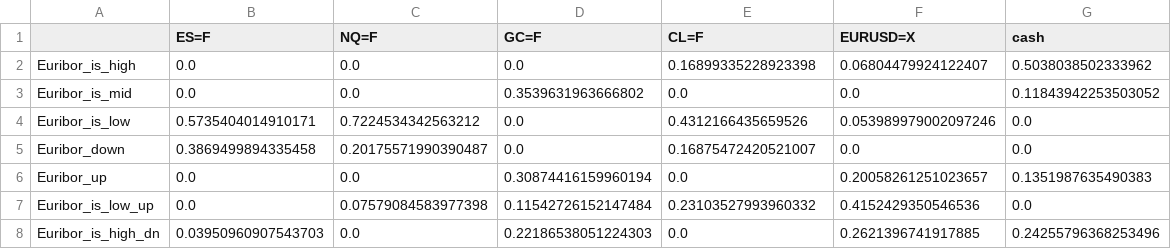
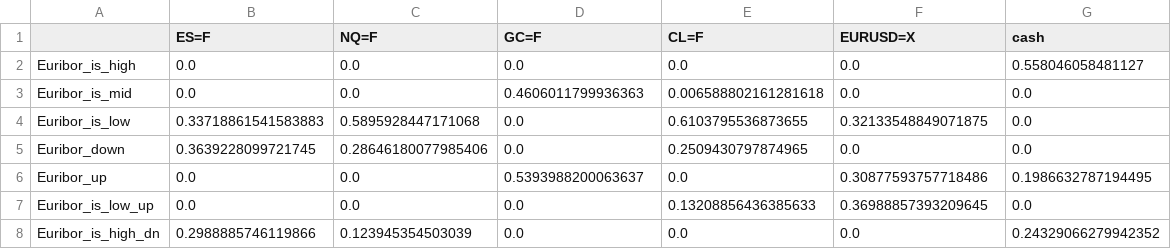
Before and after one commit to ruizcarr/QuantTradingApp_p31, a CSV file: trained_models/Euribor_weights.csv, drawn as a sheet.

```diff
--- a/trained_models/Euribor_weights.csv
+++ b/trained_models/Euribor_weights.csv
@@ -1,8 +1,8 @@
 ,ES=F,NQ=F,GC=F,CL=F,EURUSD=X,cash
-Euribor_is_high,0.0,0.0,0.0,0.16899335228923398,0.06804479924122407,0.5038038502333962
-Euribor_is_mid,0.0,0.0,0.3539631963666802,0.0,0.0,0.11843942253503052
-Euribor_is_low,0.5735404014910171,0.7224534342563212,0.0,0.4312166435659526,0.053989979002097246,0.0
-Euribor_down,0.3869499894335458,0.20175571990390487,0.0,0.16875472420521007,0.0,0.0
-Euribor_up,0.0,0.0,0.30874416159960194,0.0,0.20058261251023657,0.1351987635490383
-Euribor_is_low_up,0.0,0.07579084583977398,0.11542726152147484,0.23103527993960332,0.4152429350546536,0.0
-Euribor_is_high_dn,0.03950960907543703,0.0,0.22186538051224303,0.0,0.2621396741917885,0.24255796368253496
+Euribor_is_high,0.0,0.0,0.0,0.0,0.0,0.558046058481127
+Euribor_is_mid,0.0,0.0,0.4606011799936363,0.006588802161281618,0.0,0.0
+Euribor_is_low,0.33718861541583883,0.5895928447171068,0.0,0.6103795536873655,0.32133548849071875,0.0
+Euribor_down,0.3639228099721745,0.28646180077985406,0.0,0.2509430797874965,0.0,0.0
+Euribor_up,0.0,0.0,0.5393988200063637,0.0,0.30877593757718486,0.1986632787194495
+Euribor_is_low_up,0.0,0.0,0.0,0.13208856436385633,0.36988857393209645,0.0
+Euribor_is_high_dn,0.2988885746119866,0.123945354503039,0.0,0.0,0.0,0.24329066279942352
```
Also changed, not shown: 9 other files.
